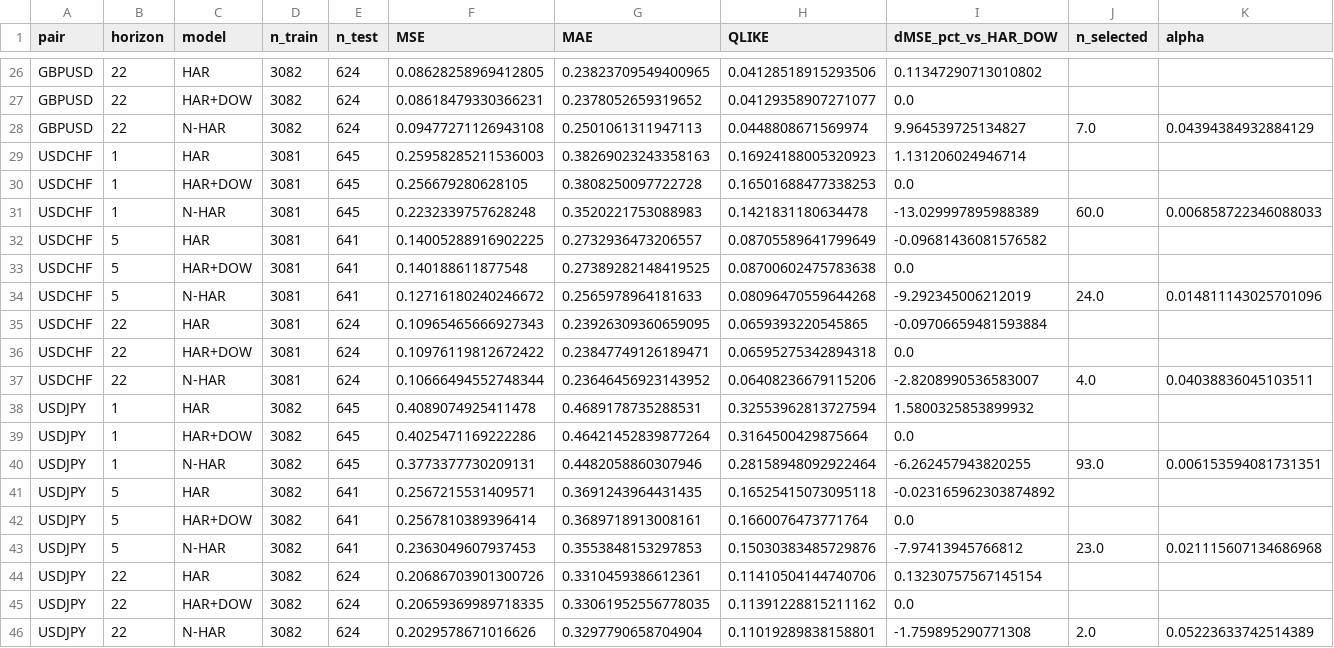
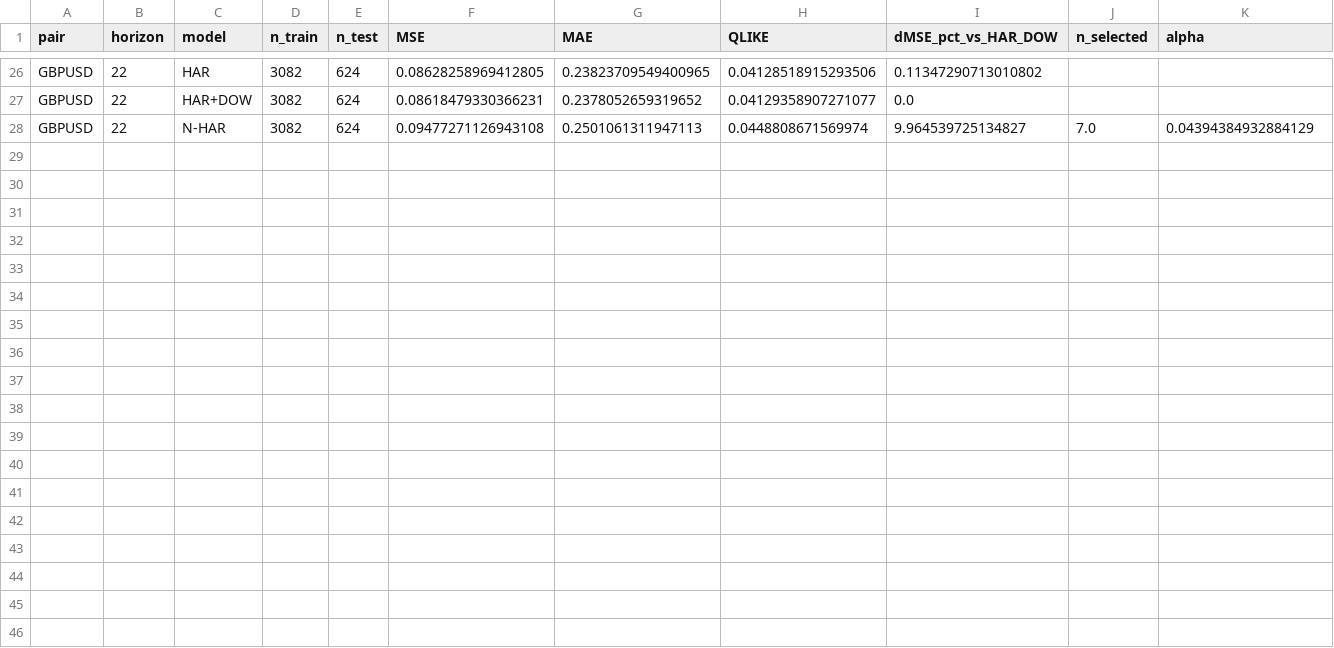
Before and after one commit to Mr0022/javad, a CSV file: HAR-X results/har_x_metrics.csv, drawn as a sheet; only a part is shown, gaps mark what is left out; the diff names each change by its address in the sheet, - before the commit and + after, or states it on an @@ line.

```diff
--- a/HAR-X results/har_x_metrics.csv
+++ b/HAR-X results/har_x_metrics.csv
-row 29: USDCHF | 1 | HAR | 3081 | 645 | 0.25958285211536003 | 0.38269023243358163 | 0.16924188005320923 | 1.131206024946714
-row 30: USDCHF | 1 | HAR+DOW | 3081 | 645 | 0.256679280628105 | 0.3808250097722728 | 0.16501688477338253 | 0.0
-row 31: USDCHF | 1 | N-HAR | 3081 | 645 | 0.2232339757628248 | 0.3520221753088983 | 0.1421831180634478 | -13.029997895988389 | 60.0 | 0.006858722346088033
-row 32: USDCHF | 5 | HAR | 3081 | 641 | 0.14005288916902225 | 0.2732936473206557 | 0.08705589641799649 | -0.09681436081576582
-row 33: USDCHF | 5 | HAR+DOW | 3081 | 641 | 0.140188611877548 | 0.27389282148419525 | 0.08700602475783638 | 0.0
-row 34: USDCHF | 5 | N-HAR | 3081 | 641 | 0.12716180240246672 | 0.2565978964181633 | 0.08096470559644268 | -9.292345006212019 | 24.0 | 0.014811143025701096
-row 35: USDCHF | 22 | HAR | 3081 | 624 | 0.10965465666927343 | 0.23926309360659095 | 0.0659393220545865 | -0.09706659481593884
-row 36: USDCHF | 22 | HAR+DOW | 3081 | 624 | 0.10976119812672422 | 0.23847749126189471 | 0.06595275342894318 | 0.0
-row 37: USDCHF | 22 | N-HAR | 3081 | 624 | 0.10666494552748344 | 0.23646456923143952 | 0.06408236679115206 | -2.8208990536583007 | 4.0 | 0.04038836045103511
-row 38: USDJPY | 1 | HAR | 3082 | 645 | 0.4089074925411478 | 0.4689178735288531 | 0.32553962813727594 | 1.5800325853899932
-row 39: USDJPY | 1 | HAR+DOW | 3082 | 645 | 0.4025471169222286 | 0.46421452839877264 | 0.3164500429875664 | 0.0
-row 40: USDJPY | 1 | N-HAR | 3082 | 645 | 0.3773377730209131 | 0.4482058860307946 | 0.28158948092922464 | -6.262457943820255 | 93.0 | 0.006153594081731351
-row 41: USDJPY | 5 | HAR | 3082 | 641 | 0.2567215531409571 | 0.3691243964431435 | 0.16525415073095118 | -0.023165962303874892
-row 42: USDJPY | 5 | HAR+DOW | 3082 | 641 | 0.2567810389396414 | 0.3689718913008161 | 0.1660076473771764 | 0.0
-row 43: USDJPY | 5 | N-HAR | 3082 | 641 | 0.2363049607937453 | 0.3553848153297853 | 0.15030383485729876 | -7.97413945766812 | 23.0 | 0.021115607134686968
-row 44: USDJPY | 22 | HAR | 3082 | 624 | 0.20686703901300726 | 0.3310459386612361 | 0.11410504144740706 | 0.13230757567145154
-row 45: USDJPY | 22 | HAR+DOW | 3082 | 624 | 0.20659369989718335 | 0.33061952556778035 | 0.11391228815211162 | 0.0
-row 46: USDJPY | 22 | N-HAR | 3082 | 624 | 0.2029578671016626 | 0.3297790658704904 | 0.11019289838158801 | -1.759895290771308 | 2.0 | 0.05223633742514389
```
Also changed, not shown: HAR-X results/robustness-1se/har_x_metrics.csv, HAR-X results/robustness-1se/nhar_selected.csv, 42 other files.
